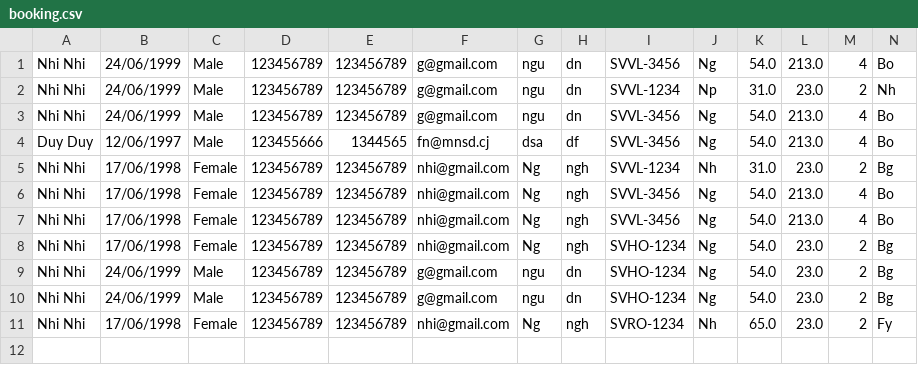
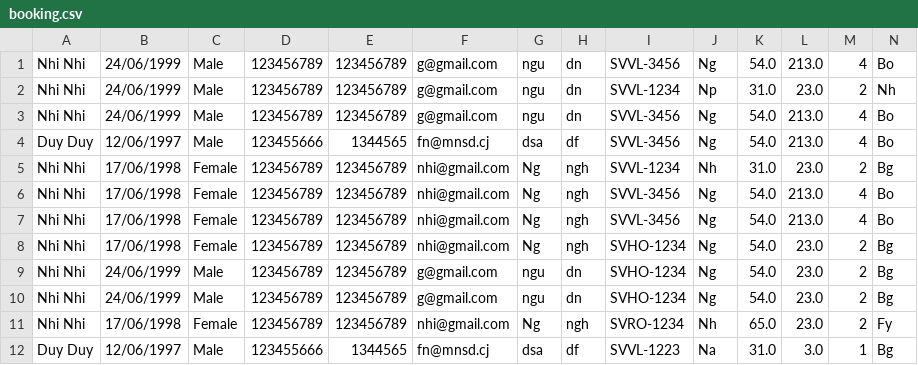
Before and after one commit to Yennhi176/CO720G1TranThiYenNhi, a CSV file: FuramaResort/src/data/booking.csv, drawn as a sheet; the diff names each change by its address in the sheet, - before the commit and + after, or states it on an @@ line.

```diff
--- a/FuramaResort/src/data/booking.csv
+++ b/FuramaResort/src/data/booking.csv
+row 12: Duy Duy | 12/06/1997 | Male | 123455666 | 1344565 | fn@mnsd.cj | dsa | df | SVVL-1223 | Na | 31.0 | 3.0 | 1 | Bg
```
Also changed, not shown: 6 other files.
